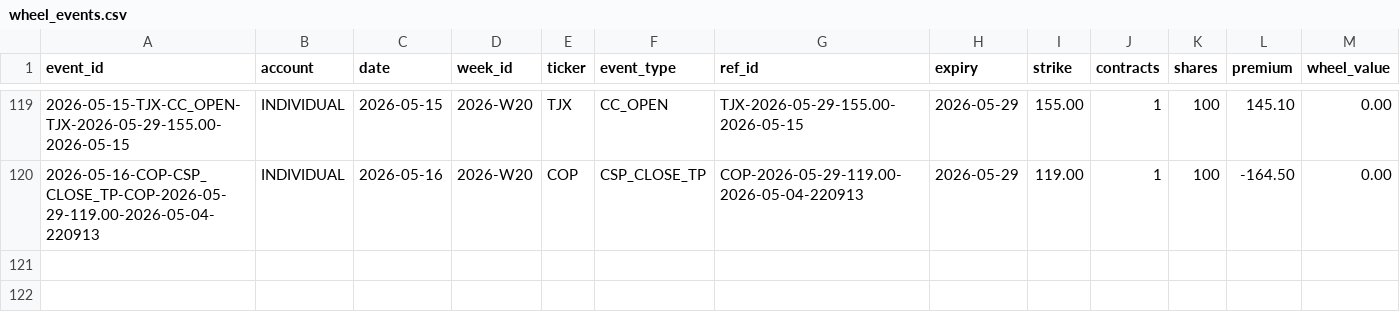
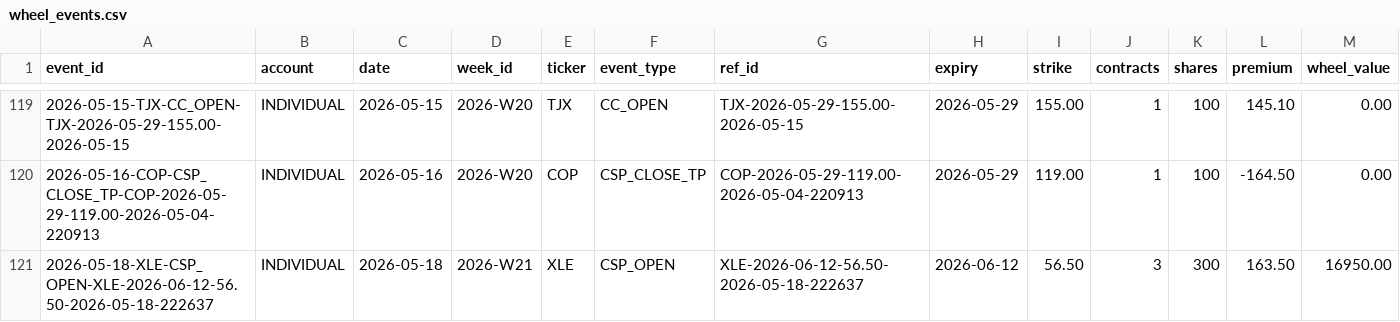
Before and after one commit to SimosProjects/Trading-Screener, a CSV file: wheel_events.csv, drawn as a sheet; only a part is shown, gaps mark what is left out; rows hold the shown columns only; the diff names each change by its address in the sheet, - before the commit and + after, or states it on an @@ line.

```diff
--- a/wheel_events.csv
+++ b/wheel_events.csv
+row 121: 2026-05-18-XLE-CSP_OPEN-XLE-2026-06-12-56.50-2026-05-18-222637 | INDIVIDUAL | 2026-05-18 | 2026-W21 | XLE | CSP_OPEN | XLE-2026-06-12-56.50-2026-05-18-222637 | 2026-06-12 | 56.50 | 3 | 300 | 163.50 | 16950.00
```
Also changed, not shown: csp_positions.csv, stock_fills.csv, 6 other files.
